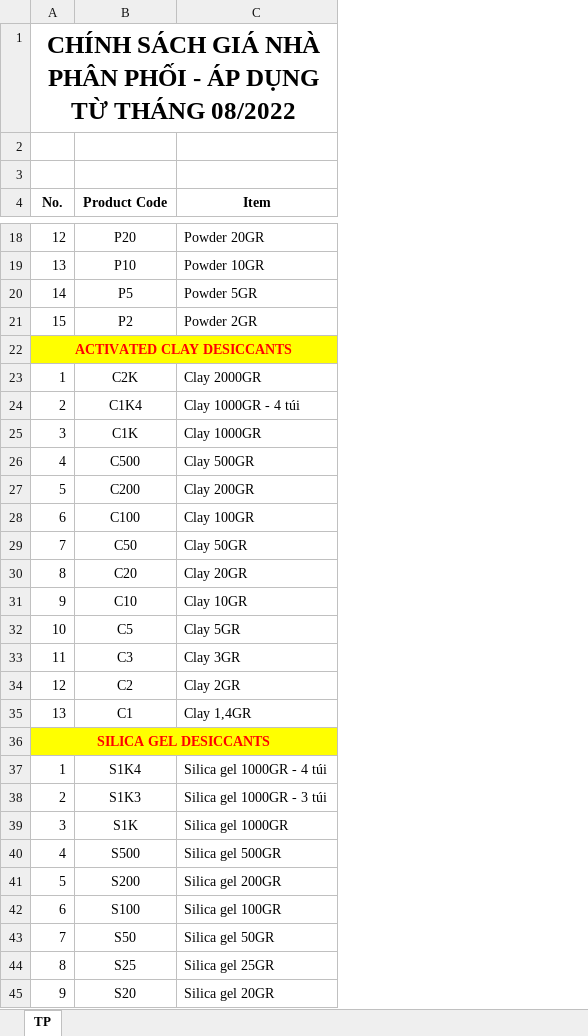
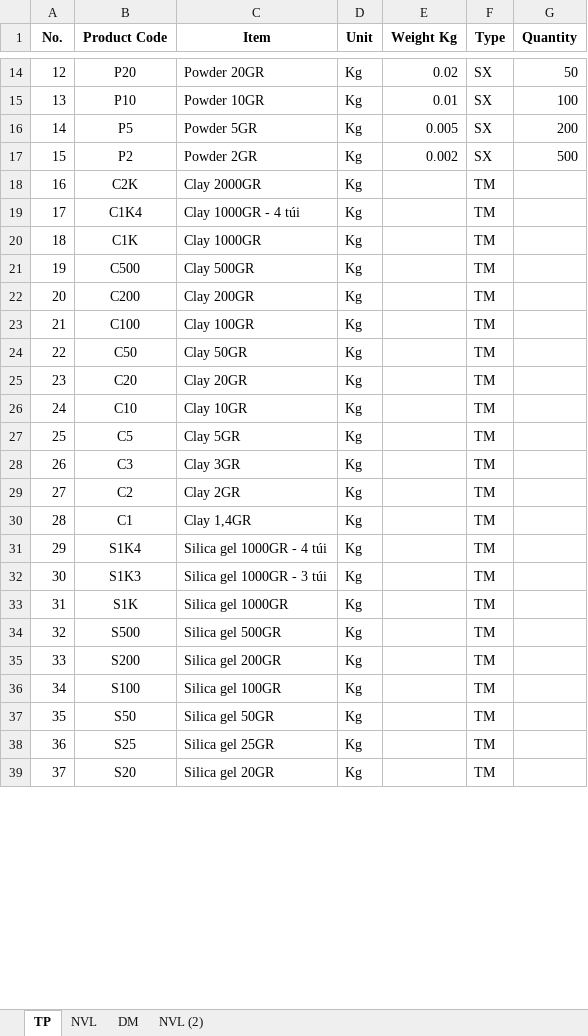
Before and after one commit to azadisoff/Desiccant, an Excel workbook: Manufacture/BoM.xlsx, sheet TP, drawn as a sheet; only a part is shown, gaps mark what is left out; values as stored, in another font and other column widths than the file's, no borders; removed rows and columns are numbered as before the commit, all else as after; the diff covers the shown part only; the diff names each change by its address in the sheet, - before the commit and + after, or states it on an @@ line.

```diff
--- a/Manufacture/BoM.xlsx (sheet TP)
+++ b/Manufacture/BoM.xlsx (sheet TP)
+sheet tab: NVL
+sheet tab: DM
+sheet tab: NVL (2)
+column D (Unit), rows 14-39: all Kg
+column E (Weight Kg), rows 14-17: 0.02 | 0.01 | 0.005 | 0.002
+column F (Type), rows 14-39: SX | SX | SX | SX | TM | TM | TM | TM | TM | TM | TM | TM | TM | TM | TM | TM | TM | TM | TM | TM | TM | TM | TM | TM | TM | TM
+column G (Quantity), rows 14-17: 50 | 100 | 200 | 500
-row 1: CHÍNH SÁCH GIÁ NHÀ PHÂN PHỐI - ÁP DỤNG TỪ THÁNG 08/2022
-row 2: (empty)
-row 3: (empty)
-row 22: ACTIVATED CLAY DESICCANTS
-A18 (No.): 1
+A18 (No.): 16
-A19 (No.): 2
+A19 (No.): 17
-A20 (No.): 3
+A20 (No.): 18
-A21 (No.): 4
+A21 (No.): 19
-A22 (No.): 5
+A22 (No.): 20
-A23 (No.): 6
+A23 (No.): 21
-A24 (No.): 7
+A24 (No.): 22
-A25 (No.): 8
+A25 (No.): 23
-A26 (No.): 9
+A26 (No.): 24
-A27 (No.): 10
+A27 (No.): 25
-A28 (No.): 11
+A28 (No.): 26
-A29 (No.): 12
+A29 (No.): 27
-A30 (No.): 13
+A30 (No.): 28
-row 36: SILICA GEL DESICCANTS
-A31 (No.): 1
+A31 (No.): 29
-A32 (No.): 2
+A32 (No.): 30
-A33 (No.): 3
+A33 (No.): 31
-A34 (No.): 4
+A34 (No.): 32
-A35 (No.): 5
+A35 (No.): 33
-A36 (No.): 6
+A36 (No.): 34
-A37 (No.): 7
+A37 (No.): 35
-A38 (No.): 8
+A38 (No.): 36
-A39 (No.): 9
+A39 (No.): 37
```
Also changed, not shown: 3 removed rows and 13 edited cells elsewhere in this sheet.
